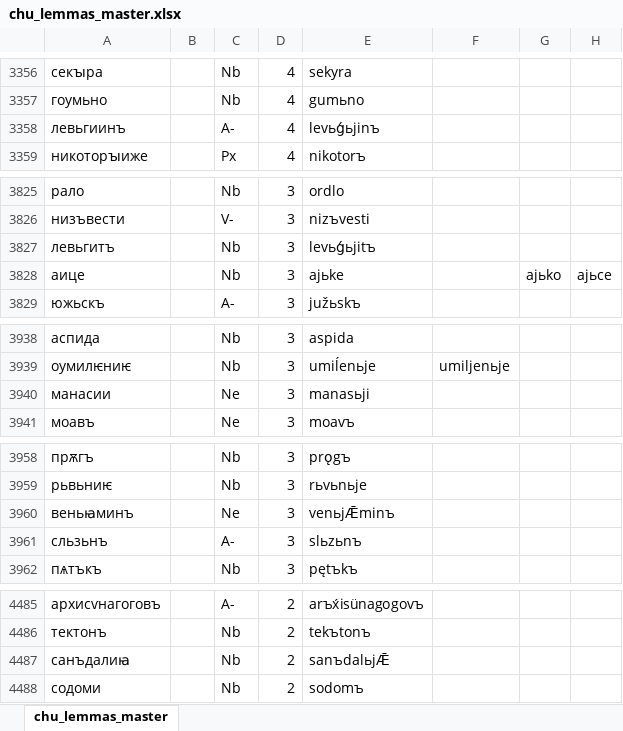
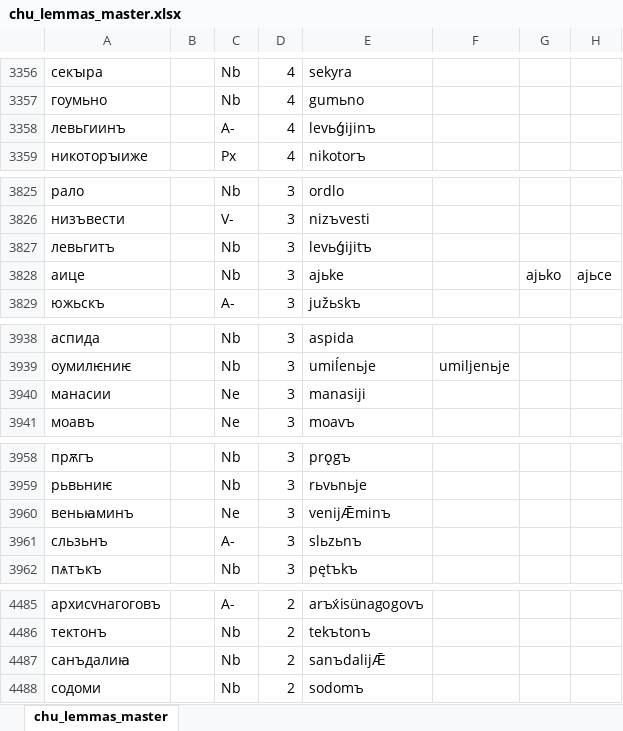
Before and after one commit to 12401453/torot_2023, an Excel workbook: lemma_lists/chu_lemmas_master.xlsx, sheet chu_lemmas_master, drawn as a sheet; only a part is shown, gaps mark what is left out; values as stored, in another font and other column widths than the file's, no borders; charts and pictures not drawn; the diff covers the shown part only; the diff names each change by its address in the sheet, - before the commit and + after, or states it on an @@ line.

```diff
--- a/lemma_lists/chu_lemmas_master.xlsx (sheet chu_lemmas_master)
+++ b/lemma_lists/chu_lemmas_master.xlsx (sheet chu_lemmas_master)
-E3358: levьǵьjinъ
+E3358: levьǵijinъ
-E3827: levьǵьjitъ
+E3827: levьǵijitъ
-E3940: manasьji
+E3940: manasiji
-E3960: venьjǢminъ
+E3960: venijǢminъ
-E4487: sanъdalьjǢ
+E4487: sanъdalijǢ
```
Also changed, not shown: 15 edited cells elsewhere in this sheet, 1 other file.
